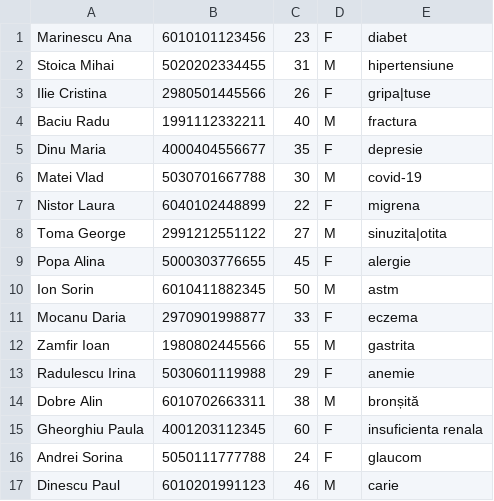
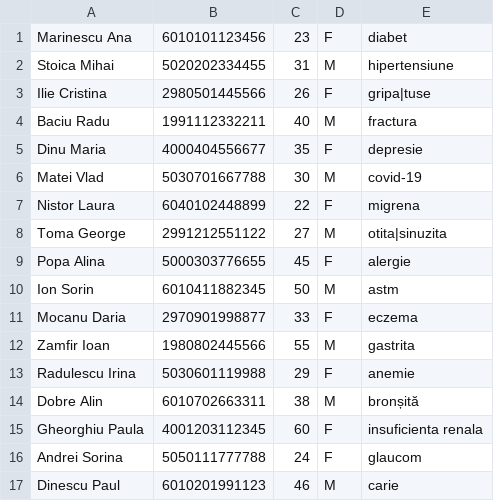
Before and after one commit to EDward1101-bit/proiectPOO, a CSV file: data/patients.csv, drawn as a sheet.

```diff
--- a/data/patients.csv
+++ b/data/patients.csv
@@ -7,3 +7,3 @@ Matei Vlad,5030701667788,30,M,covid-19
 Nistor Laura,6040102448899,22,F,migrena
-Toma George,2991212551122,27,M,sinuzita|otita
+Toma George,2991212551122,27,M,otita|sinuzita
 Popa Alina,5000303776655,45,F,alergie
```
Also changed, not shown: data/appointments.csv.
